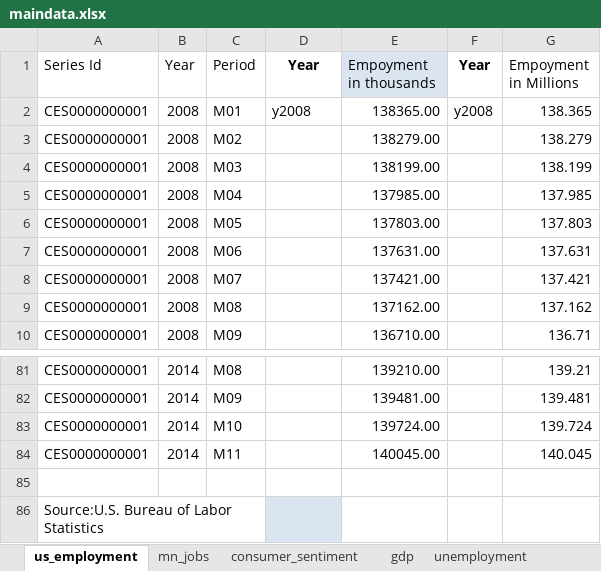
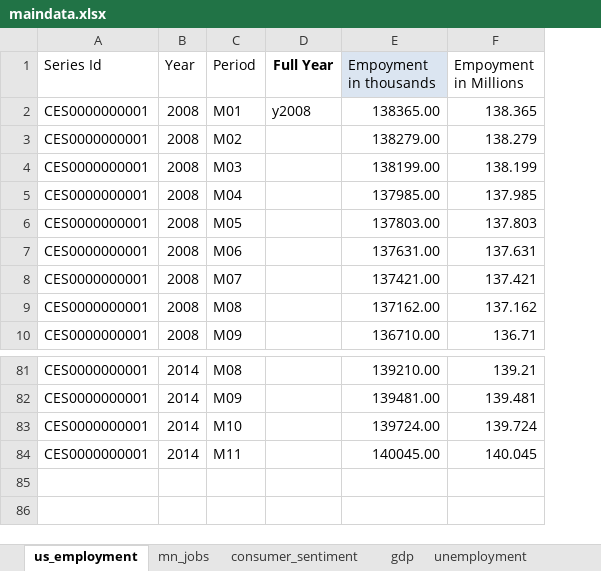
Before and after one commit to striblab/20150111-econ, an Excel workbook: builds/development/data/maindata.xlsx, sheet us_employment, drawn as a sheet; only a part is shown, gaps mark what is left out; values as stored, in another font and other column widths than the file's, no borders; the diff names each change by its address in the sheet, - before the commit and + after, or states it on an @@ line.

```diff
--- a/builds/development/data/maindata.xlsx (sheet us_employment)
+++ b/builds/development/data/maindata.xlsx (sheet us_employment)
-column F (Year), row 2: y2008
-D1: Year
+D1: Full Year
-row 85: (empty)
-row 86: Source:U.S. Bureau of Labor Statistics
```
Also changed, not shown: sheet source, sheet mn_jobs, sheet consumer_sentiment, sheet unemployment, sheet gas_prices, other sheet tabs, charts or pictures, builds/production/data/maindata.xlsx, 3 other files.
